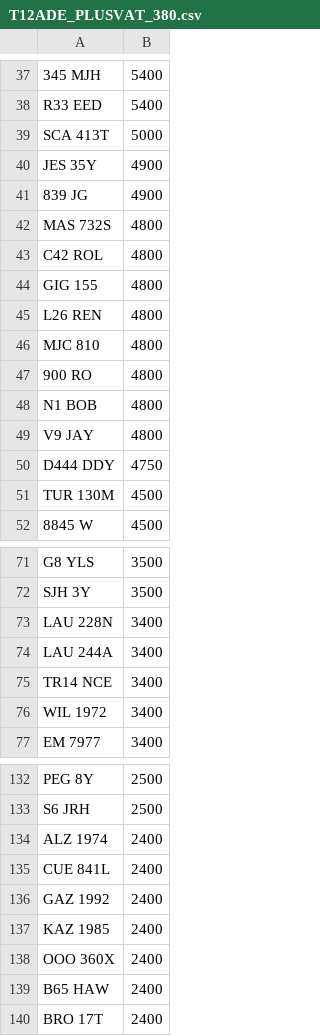
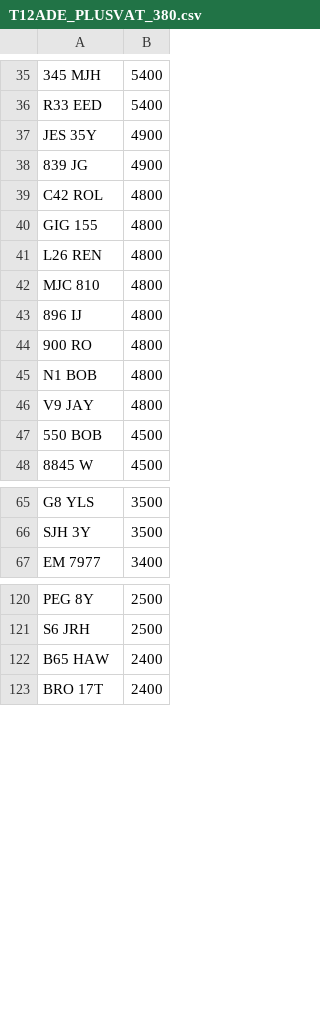
Before and after one commit to martinsumner/simplyreg, a CSV file: csv/T12ADE_PLUSVAT_380.csv, drawn as a sheet; only a part is shown, gaps mark what is left out; removed rows and columns are numbered as before the commit, all else as after; the diff covers the shown part only; the diff names each change by its address in the sheet, - before the commit and + after, or states it on an @@ line.

```diff
--- a/csv/T12ADE_PLUSVAT_380.csv
+++ b/csv/T12ADE_PLUSVAT_380.csv
-row 39: SCA 413T | 5000
-row 42: MAS 732S | 4800
+row 43: 896 IJ | 4800
-row 50: D444 DDY | 4750
-A47: TUR 130M
+A47: 550 BOB
-row 73: LAU 228N | 3400
-row 74: LAU 244A | 3400
-row 75: TR14 NCE | 3400
-row 76: WIL 1972 | 3400
-row 134: ALZ 1974 | 2400
-row 135: CUE 841L | 2400
-row 136: GAZ 1992 | 2400
-row 137: KAZ 1985 | 2400
-row 138: OOO 360X | 2400
```
Also changed, not shown: 6 added rows and 9 removed rows elsewhere in this file, csv/DRIVEIN_PLUSVAT_300.csv, csv/EMARK_PLUSVAT_380.csv, 1 other file.
